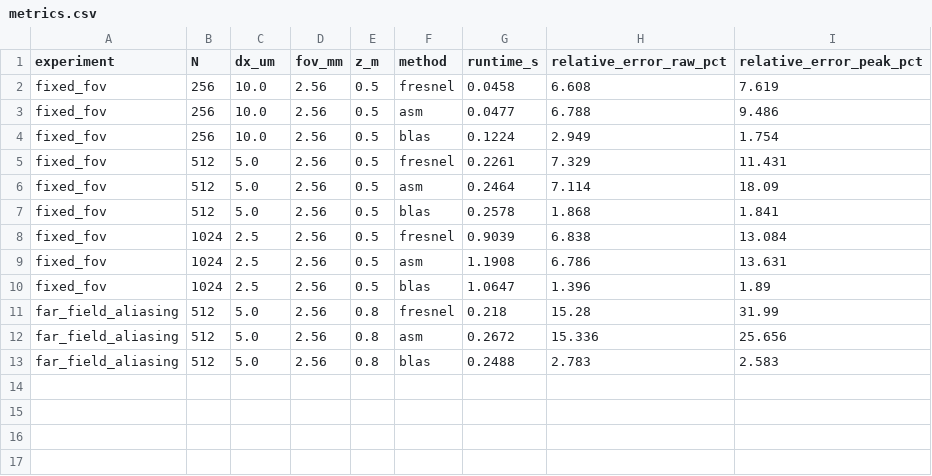
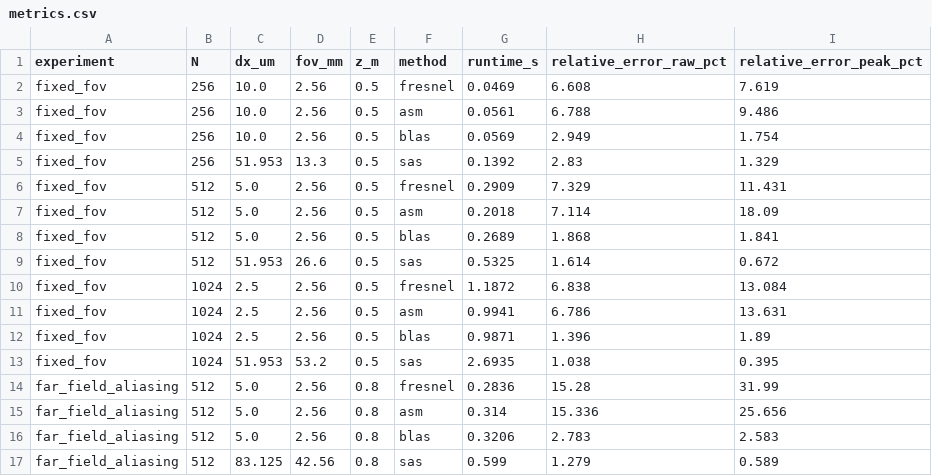
Before and after one commit to KindlyGentleman/fft-diffraction, a CSV file: results/metrics.csv, drawn as a sheet.

Commit message:
Add Scalable Angular Spectrum (SAS) propagation method
Implement Scalable Angular Spectrum (Heintzmann et al., Optica 2023, DOI: 10.1364/OPTICA.499636) to overcome fixed-grid aliasing without massive padding. Update Figures 2-3, regression tests, reproduction metrics, and documentation.

```diff
--- a/results/metrics.csv
+++ b/results/metrics.csv
@@ -1,13 +1,17 @@
 experiment,N,dx_um,fov_mm,z_m,method,runtime_s,relative_error_raw_pct,relative_error_peak_pct
-fixed_fov,256,10.0,2.56,0.5,fresnel,0.0458,6.608,7.619
-fixed_fov,256,10.0,2.56,0.5,asm,0.0477,6.788,9.486
-fixed_fov,256,10.0,2.56,0.5,blas,0.1224,2.949,1.754
-fixed_fov,512,5.0,2.56,0.5,fresnel,0.2261,7.329,11.431
-fixed_fov,512,5.0,2.56,0.5,asm,0.2464,7.114,18.09
-fixed_fov,512,5.0,2.56,0.5,blas,0.2578,1.868,1.841
-fixed_fov,1024,2.5,2.56,0.5,fresnel,0.9039,6.838,13.084
-fixed_fov,1024,2.5,2.56,0.5,asm,1.1908,6.786,13.631
-fixed_fov,1024,2.5,2.56,0.5,blas,1.0647,1.396,1.89
-far_field_aliasing,512,5.0,2.56,0.8,fresnel,0.218,15.28,31.99
-far_field_aliasing,512,5.0,2.56,0.8,asm,0.2672,15.336,25.656
-far_field_aliasing,512,5.0,2.56,0.8,blas,0.2488,2.783,2.583
+fixed_fov,256,10.0,2.56,0.5,fresnel,0.0469,6.608,7.619
+fixed_fov,256,10.0,2.56,0.5,asm,0.0561,6.788,9.486
+fixed_fov,256,10.0,2.56,0.5,blas,0.0569,2.949,1.754
+fixed_fov,256,51.953,13.3,0.5,sas,0.1392,2.83,1.329
+fixed_fov,512,5.0,2.56,0.5,fresnel,0.2909,7.329,11.431
+fixed_fov,512,5.0,2.56,0.5,asm,0.2018,7.114,18.09
+fixed_fov,512,5.0,2.56,0.5,blas,0.2689,1.868,1.841
+fixed_fov,512,51.953,26.6,0.5,sas,0.5325,1.614,0.672
+fixed_fov,1024,2.5,2.56,0.5,fresnel,1.1872,6.838,13.084
+fixed_fov,1024,2.5,2.56,0.5,asm,0.9941,6.786,13.631
+fixed_fov,1024,2.5,2.56,0.5,blas,0.9871,1.396,1.89
+fixed_fov,1024,51.953,53.2,0.5,sas,2.6935,1.038,0.395
+far_field_aliasing,512,5.0,2.56,0.8,fresnel,0.2836,15.28,31.99
+far_field_aliasing,512,5.0,2.56,0.8,asm,0.314,15.336,25.656
+far_field_aliasing,512,5.0,2.56,0.8,blas,0.3206,2.783,2.583
+far_field_aliasing,512,83.125,42.56,0.8,sas,0.599,1.279,0.589
```
Also changed, not shown: 12 other files.
